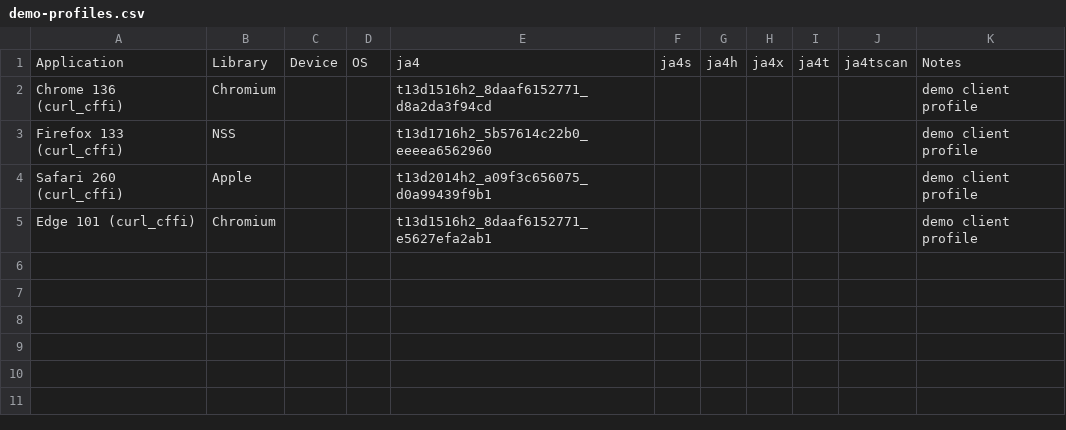
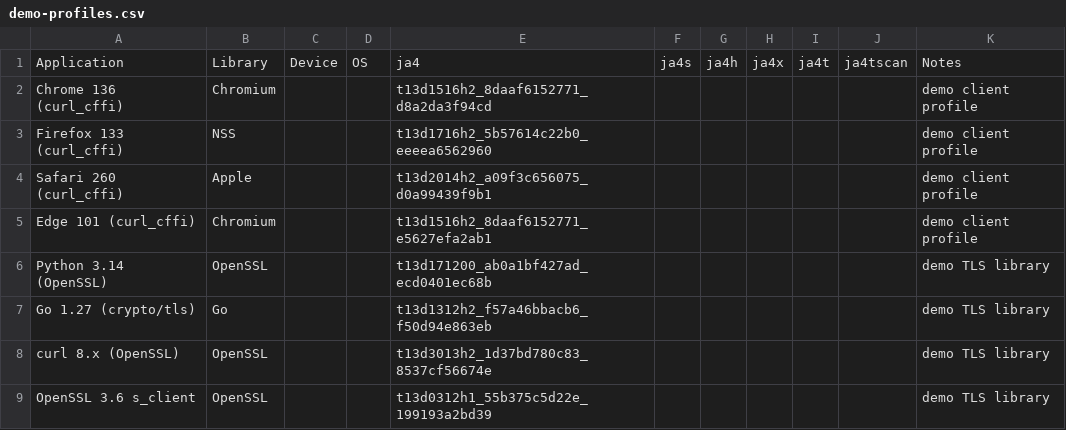
Before and after one commit to prateekpurohit13/sybil-pub, a CSV file: datasets/demo-profiles.csv, drawn as a sheet.

Commit message:
feat: add multi-library TLS demo clients

```diff
--- a/datasets/demo-profiles.csv
+++ b/datasets/demo-profiles.csv
@@ -5 +5,5 @@ Safari 260 (curl_cffi),Apple,,,t13d2014h2_a09f3c656075_d0a99439f9b1,,,,,,demo cl
 Edge 101 (curl_cffi),Chromium,,,t13d1516h2_8daaf6152771_e5627efa2ab1,,,,,,demo client profile
+Python 3.14 (OpenSSL),OpenSSL,,,t13d171200_ab0a1bf427ad_ecd0401ec68b,,,,,,demo TLS library
+Go 1.27 (crypto/tls),Go,,,t13d1312h2_f57a46bbacb6_f50d94e863eb,,,,,,demo TLS library
+curl 8.x (OpenSSL),OpenSSL,,,t13d3013h2_1d37bd780c83_8537cf56674e,,,,,,demo TLS library
+OpenSSL 3.6 s_client,OpenSSL,,,t13d0312h1_55b375c5d22e_199193a2bd39,,,,,,demo TLS library
```
Also changed, not shown: 5 other files.
